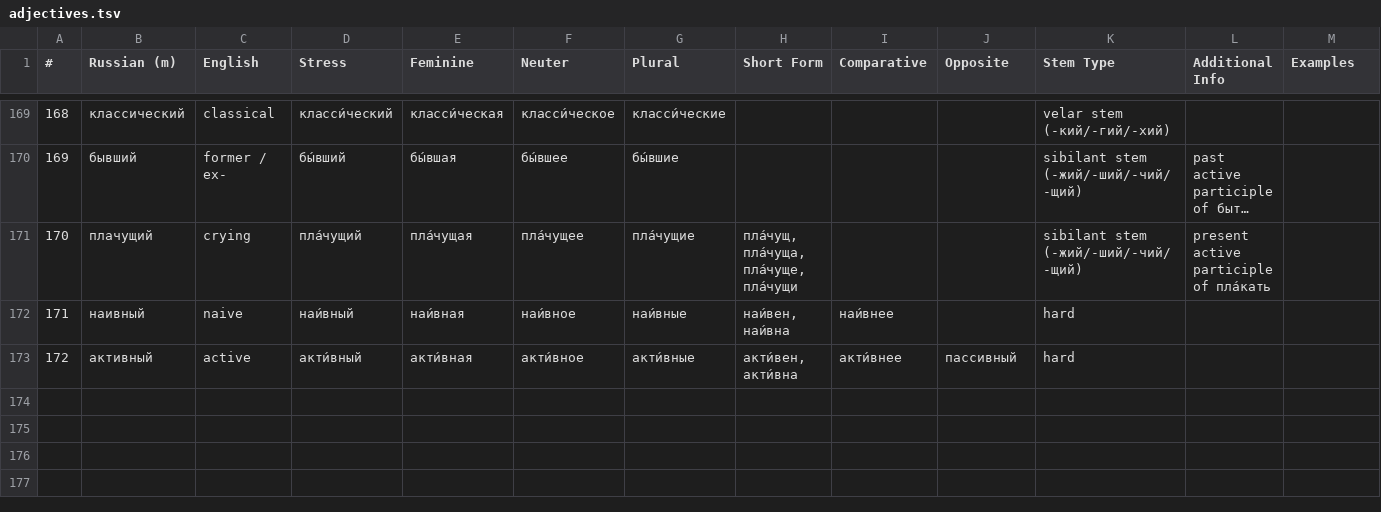
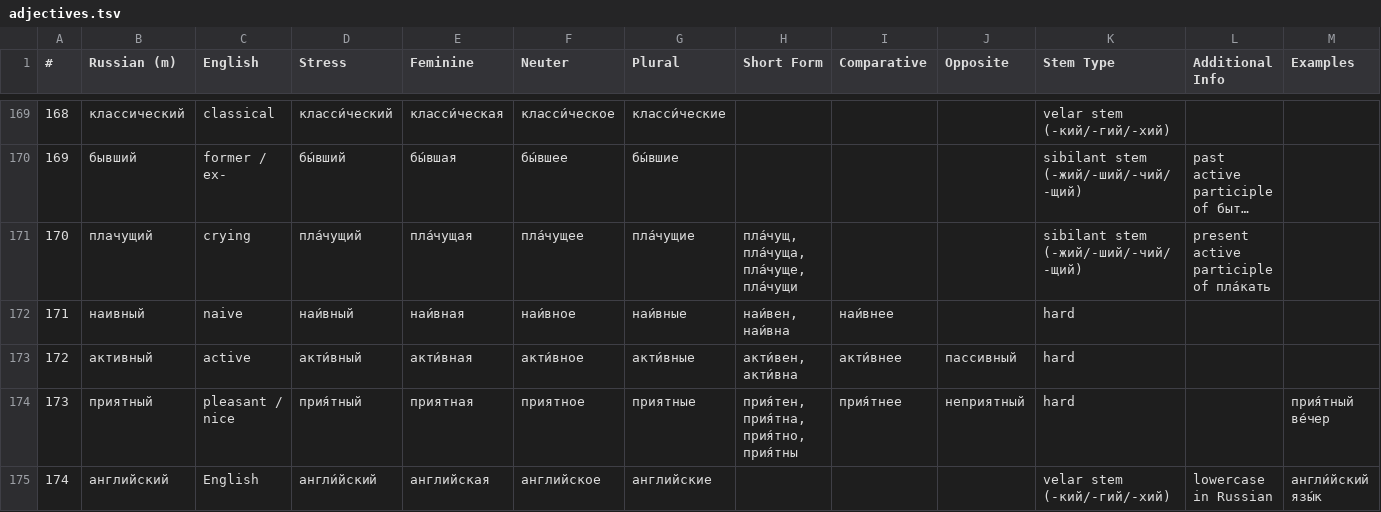
Before and after one commit to icarus612/daedalus-mono, a TSV file: libs/python/anki-tools/anki_tools/data/russian-vocabulary/adjectives.tsv, drawn as a sheet; only a part is shown, gaps mark what is left out; long unchanged cells end in …; rows hold the shown columns only; the diff names each change by its address in the sheet, - before the commit and + after, or states it on an @@ line.

```diff
--- a/libs/python/anki-tools/anki_tools/data/russian-vocabulary/adjectives.tsv
+++ b/libs/python/anki-tools/anki_tools/data/russian-vocabulary/adjectives.tsv
+row 174: 173 | приятный | pleasant / nice | прия́тный | приятная | приятное | приятные | прия́тен, прия́тна, прия́тно, прия́тны | прия́тнее | неприятный | hard |  | прия́тный ве́чер
+row 175: 174 | английский | English | англи́йский | английская | английское | английские |  |  |  | velar stem (-кий/-гий/-хий) | lowercase in Russian | англи́йский язы́к
```
Also changed, not shown: libs/python/anki-tools/anki_tools/data/case-government.tsv, libs/python/anki-tools/anki_tools/data/russian-vocabulary/adverbs.tsv, 11 other files.
